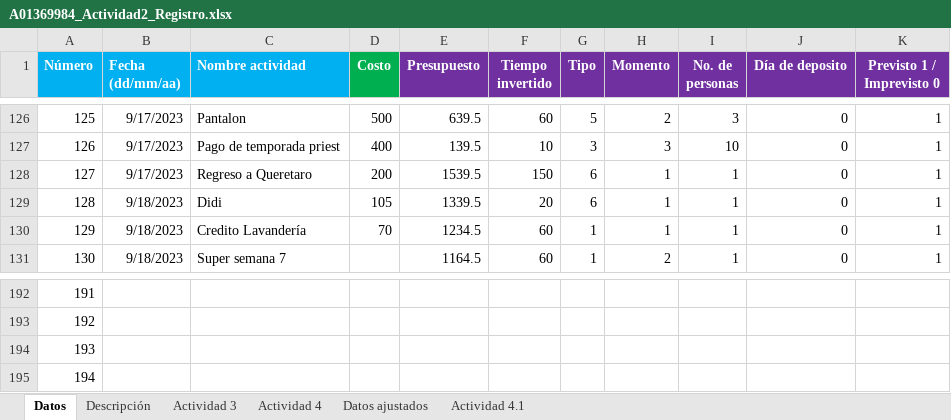
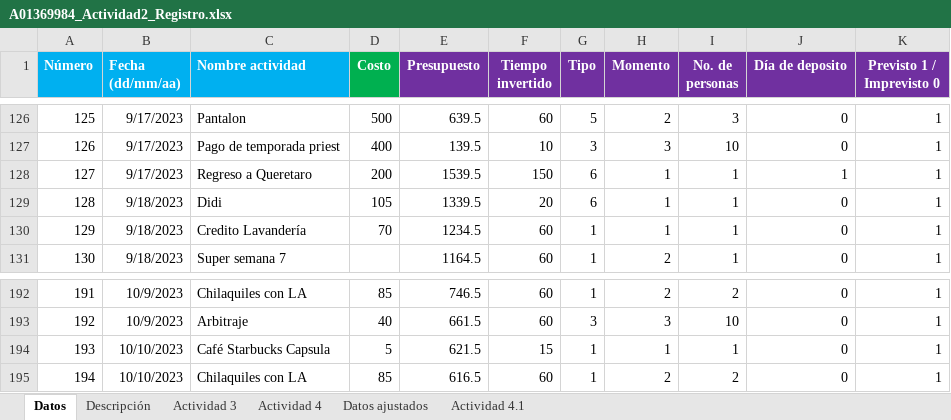
Before and after one commit to AnHrt/CienciaDatos, an Excel workbook: A01369984_Actividad2_Registro.xlsx, sheet Datos, drawn as a sheet; only a part is shown, gaps mark what is left out; values as stored, in another font and other column widths than the file's, no borders; the diff covers the shown part only; the diff names each change by its address in the sheet, - before the commit and + after, or states it on an @@ line.

Commit message:
Update A01369984_Actividad2_Registro.xlsx

```diff
--- a/A01369984_Actividad2_Registro.xlsx (sheet Datos)
+++ b/A01369984_Actividad2_Registro.xlsx (sheet Datos)
-J128 (Día de deposito): 0
+J128 (Día de deposito): 1
-B192:B193 (Fecha (dd/mm/aa)): (empty)
+B192:B193 (Fecha (dd/mm/aa)): 10/9/2023
-C192 (Nombre actividad): (empty)
+C192 (Nombre actividad): Chilaquiles con LA
-D192 (Costo): (empty)
+D192 (Costo): 85
-E192 (Presupuesto): (empty)
+E192 (Presupuesto): 746.5
-F192:F193 (Tiempo invertido): (empty)
+F192:F193 (Tiempo invertido): 60
-G192 (Tipo): (empty)
+G192 (Tipo): 1
-H192 (Momento): (empty)
+H192 (Momento): 2
-I192 (No. de personas): (empty)
+I192 (No. de personas): 2
-J192:J195 (Día de deposito): (empty)
+J192:J195 (Día de deposito): 0
-K192:K195 (Previsto 1 / Imprevisto 0): (empty)
+K192:K195 (Previsto 1 / Imprevisto 0): 1
-C193 (Nombre actividad): (empty)
+C193 (Nombre actividad): Arbitraje
-D193 (Costo): (empty)
+D193 (Costo): 40
-E193 (Presupuesto): (empty)
+E193 (Presupuesto): 661.5
-G193 (Tipo): (empty)
+G193 (Tipo): 3
-H193 (Momento): (empty)
+H193 (Momento): 3
-I193 (No. de personas): (empty)
+I193 (No. de personas): 10
-B194:B195 (Fecha (dd/mm/aa)): (empty)
+B194:B195 (Fecha (dd/mm/aa)): 10/10/2023
-C194 (Nombre actividad): (empty)
+C194 (Nombre actividad): Café Starbucks Capsula
-D194 (Costo): (empty)
+D194 (Costo): 5
-E194 (Presupuesto): (empty)
+E194 (Presupuesto): 621.5
-F194 (Tiempo invertido): (empty)
+F194 (Tiempo invertido): 15
-G194:G195 (Tipo): (empty)
+G194:G195 (Tipo): 1
-H194 (Momento): (empty)
+H194 (Momento): 1
-I194 (No. de personas): (empty)
+I194 (No. de personas): 1
-C195 (Nombre actividad): (empty)
+C195 (Nombre actividad): Chilaquiles con LA
-D195 (Costo): (empty)
+D195 (Costo): 85
-E195 (Presupuesto): (empty)
+E195 (Presupuesto): 616.5
-F195 (Tiempo invertido): (empty)
+F195 (Tiempo invertido): 60
-H195 (Momento): (empty)
+H195 (Momento): 2
-I195 (No. de personas): (empty)
+I195 (No. de personas): 2
```
Also changed, not shown: 1056 edited cells and cell formats elsewhere in this sheet.
